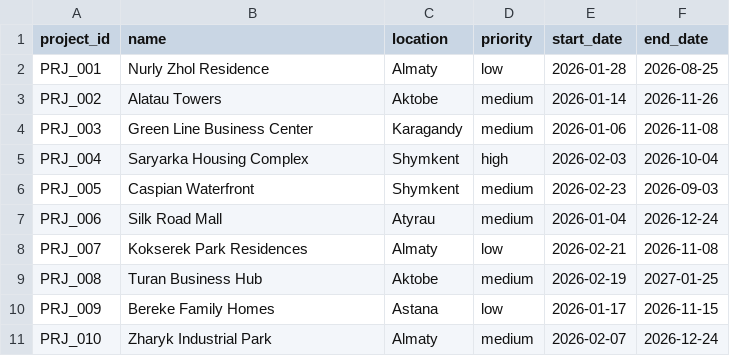
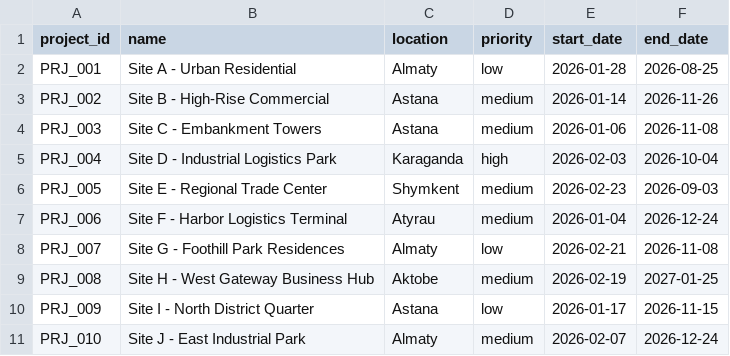
Before and after one commit to shokkanuly/delivery-delay, a CSV file: data/synthetic/projects.csv, drawn as a sheet.

```diff
--- a/data/synthetic/projects.csv
+++ b/data/synthetic/projects.csv
@@ -1,11 +1,11 @@
 project_id,name,location,priority,start_date,end_date
-PRJ_001,Nurly Zhol Residence,Almaty,low,2026-01-28,2026-08-25
-PRJ_002,Alatau Towers,Aktobe,medium,2026-01-14,2026-11-26
-PRJ_003,Green Line Business Center,Karagandy,medium,2026-01-06,2026-11-08
-PRJ_004,Saryarka Housing Complex,Shymkent,high,2026-02-03,2026-10-04
-PRJ_005,Caspian Waterfront,Shymkent,medium,2026-02-23,2026-09-03
-PRJ_006,Silk Road Mall,Atyrau,medium,2026-01-04,2026-12-24
-PRJ_007,Kokserek Park Residences,Almaty,low,2026-02-21,2026-11-08
-PRJ_008,Turan Business Hub,Aktobe,medium,2026-02-19,2027-01-25
-PRJ_009,Bereke Family Homes,Astana,low,2026-01-17,2026-11-15
-PRJ_010,Zharyk Industrial Park,Almaty,medium,2026-02-07,2026-12-24
+PRJ_001,Site A - Urban Residential,Almaty,low,2026-01-28,2026-08-25
+PRJ_002,Site B - High-Rise Commercial,Astana,medium,2026-01-14,2026-11-26
+PRJ_003,Site C - Embankment Towers,Astana,medium,2026-01-06,2026-11-08
+PRJ_004,Site D - Industrial Logistics Park,Karaganda,high,2026-02-03,2026-10-04
+PRJ_005,Site E - Regional Trade Center,Shymkent,medium,2026-02-23,2026-09-03
+PRJ_006,Site F - Harbor Logistics Terminal,Atyrau,medium,2026-01-04,2026-12-24
+PRJ_007,Site G - Foothill Park Residences,Almaty,low,2026-02-21,2026-11-08
+PRJ_008,Site H - West Gateway Business Hub,Aktobe,medium,2026-02-19,2027-01-25
+PRJ_009,Site I - North District Quarter,Astana,low,2026-01-17,2026-11-15
+PRJ_010,Site J - East Industrial Park,Almaty,medium,2026-02-07,2026-12-24
```
Also changed, not shown: 29 other files.
